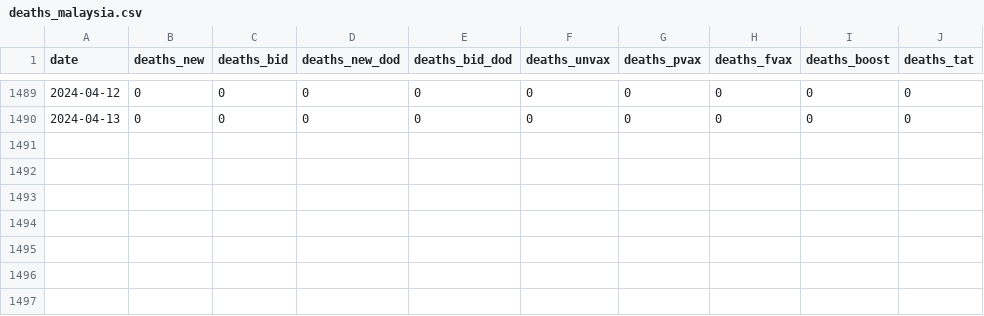
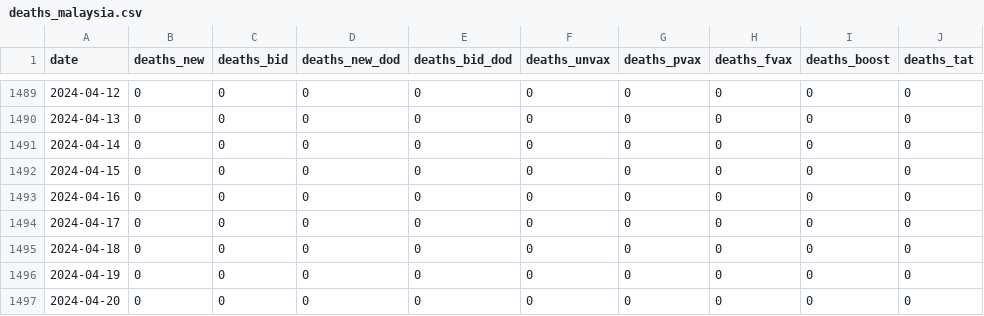
Before and after one commit to MoH-Malaysia/covid19-public, a CSV file: epidemic/deaths_malaysia.csv, drawn as a sheet; only a part is shown, gaps mark what is left out.

```diff
--- a/epidemic/deaths_malaysia.csv
+++ b/epidemic/deaths_malaysia.csv
@@ -1490 +1490,8 @@ date,deaths_new,deaths_bid,deaths_new_dod,deaths_bid_dod,deaths_unvax,deaths_pva
 2024-04-13,0,0,0,0,0,0,0,0,0
+2024-04-14,0,0,0,0,0,0,0,0,0
+2024-04-15,0,0,0,0,0,0,0,0,0
+2024-04-16,0,0,0,0,0,0,0,0,0
+2024-04-17,0,0,0,0,0,0,0,0,0
+2024-04-18,0,0,0,0,0,0,0,0,0
+2024-04-19,0,0,0,0,0,0,0,0,0
+2024-04-20,0,0,0,0,0,0,0,0,0
```
Also changed, not shown: epidemic/cases_age.csv, epidemic/cases_malaysia.csv, 2 other files.
